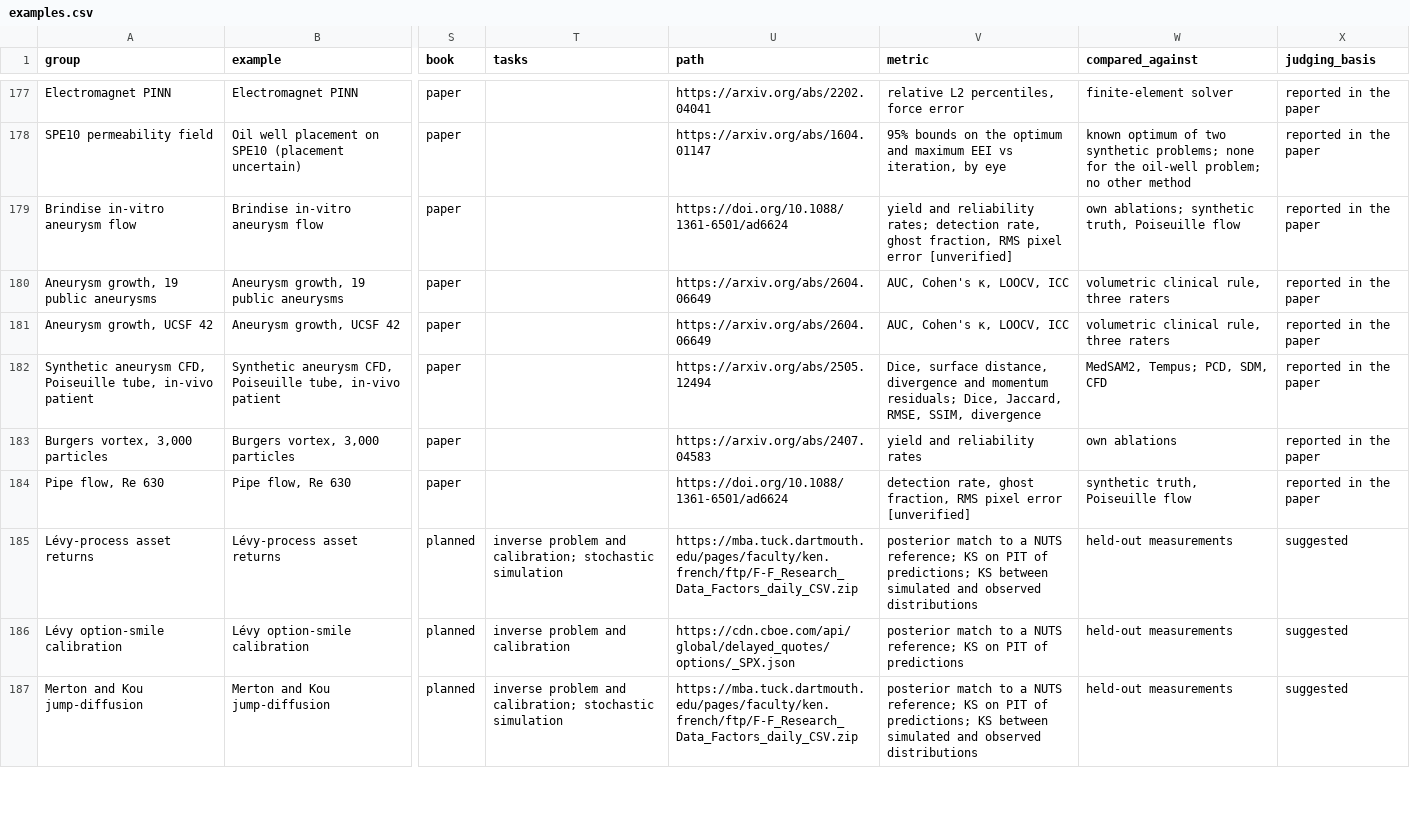
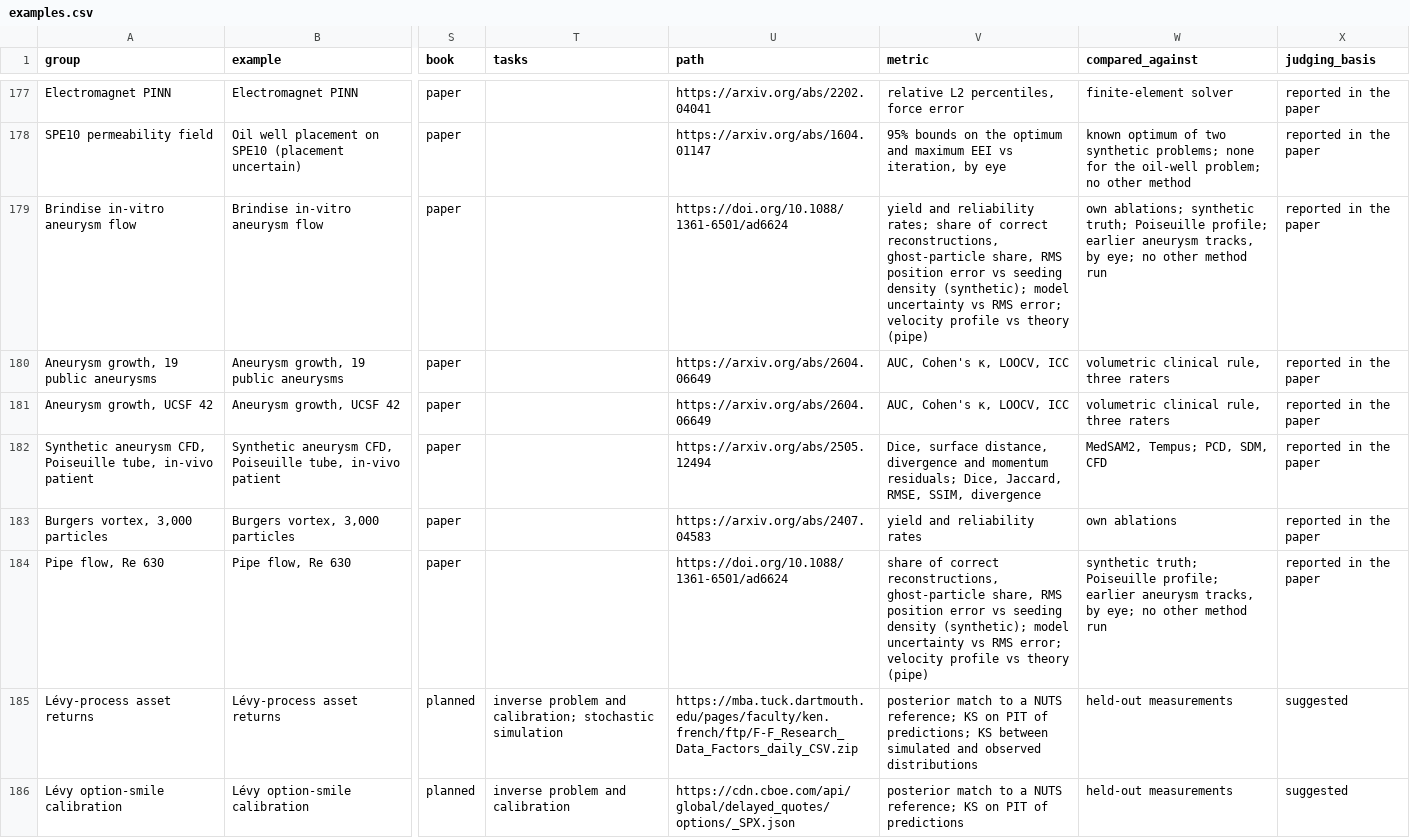
Before and after one commit to Jacob-Liam-Albaugh/personal-wiki, a CSV file: wiki/examples/examples.csv, drawn as a sheet; only a part is shown, gaps mark what is left out; the shorter side is filled out with more unchanged rows; the diff names each change by its address in the sheet, - before the commit and + after, or states it on an @@ line.

```diff
--- a/wiki/examples/examples.csv
+++ b/wiki/examples/examples.csv
-V179 (metric): …reliability rates; detection rate, ghost fraction, RMS pixel error [unverified]
+V179 (metric): …reliability rates; share of correct reconstructions, ghost-particle share, RMS position error vs seeding density (synthetic); model uncertainty vs RMS error; velocity profile vs theory (pipe)
-W179 (compared_against): …ablations; synthetic truth, Poiseuille flow
+W179 (compared_against): …ablations; synthetic truth; Poiseuille profile; earlier aneurysm tracks, by eye; no other method run
-V184 (metric): detection rate, ghost fraction, RMS pixel error [unverified]
+V184 (metric): share of correct reconstructions, ghost-particle share, RMS position error vs seeding density (synthetic); model uncertainty vs RMS error; velocity profile vs theory (pipe)
-W184 (compared_against): synthetic truth, Poiseuille flow
+W184 (compared_against): synthetic truth; Poiseuille profile; earlier aneurysm tracks, by eye; no other method run
```
Also changed, not shown: 3 other files.
